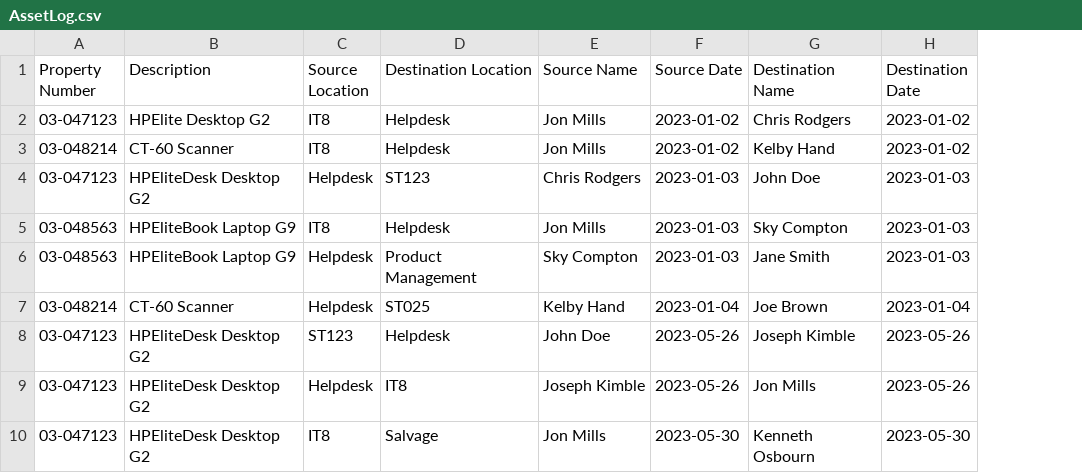
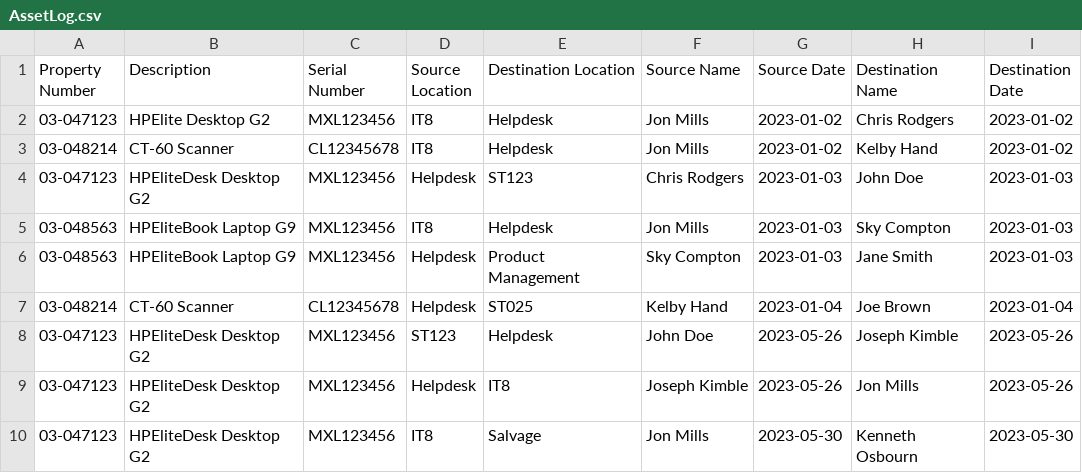
Before and after one commit to MagneticMartian/Inventory, a CSV file: AssetLog.csv, drawn as a sheet; the diff names each change by its address in the sheet, - before the commit and + after, or states it on an @@ line.

Commit message:
Add files via upload

```diff
--- a/AssetLog.csv
+++ b/AssetLog.csv
+column C (Serial Number), rows 2-10: MXL123456 | CL12345678 | MXL123456 | MXL123456 | MXL123456 | CL12345678 | MXL123456 | MXL123456 | MXL123456
```
